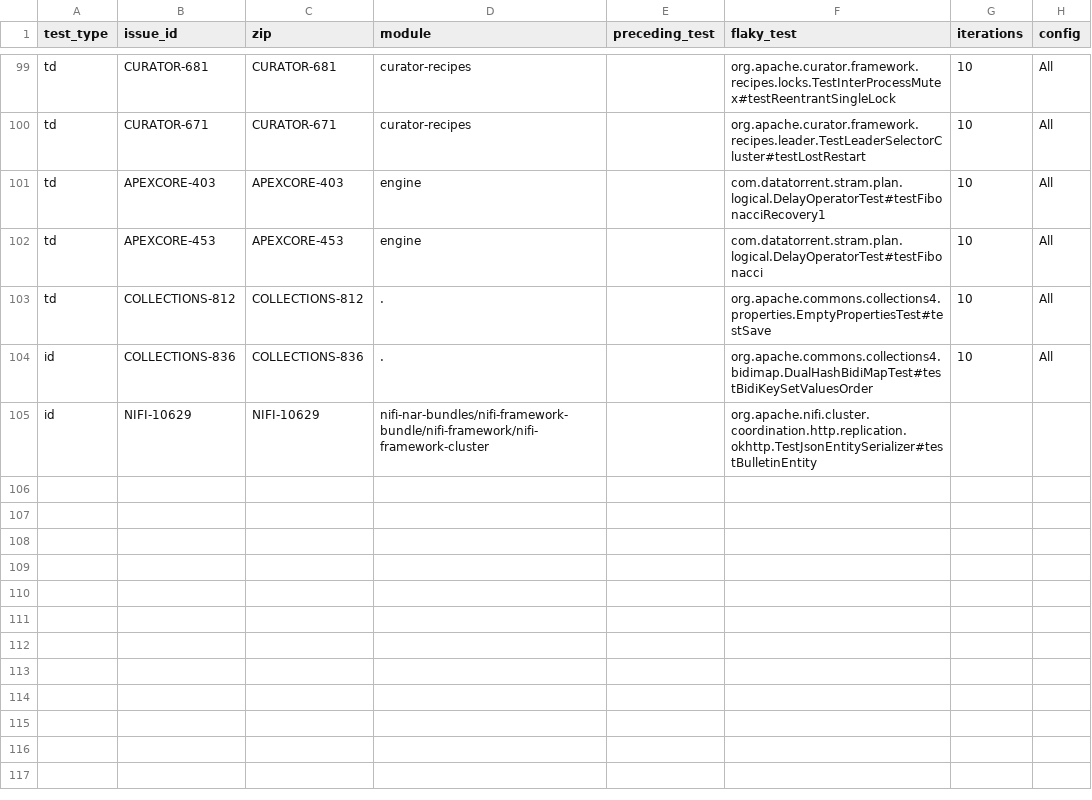
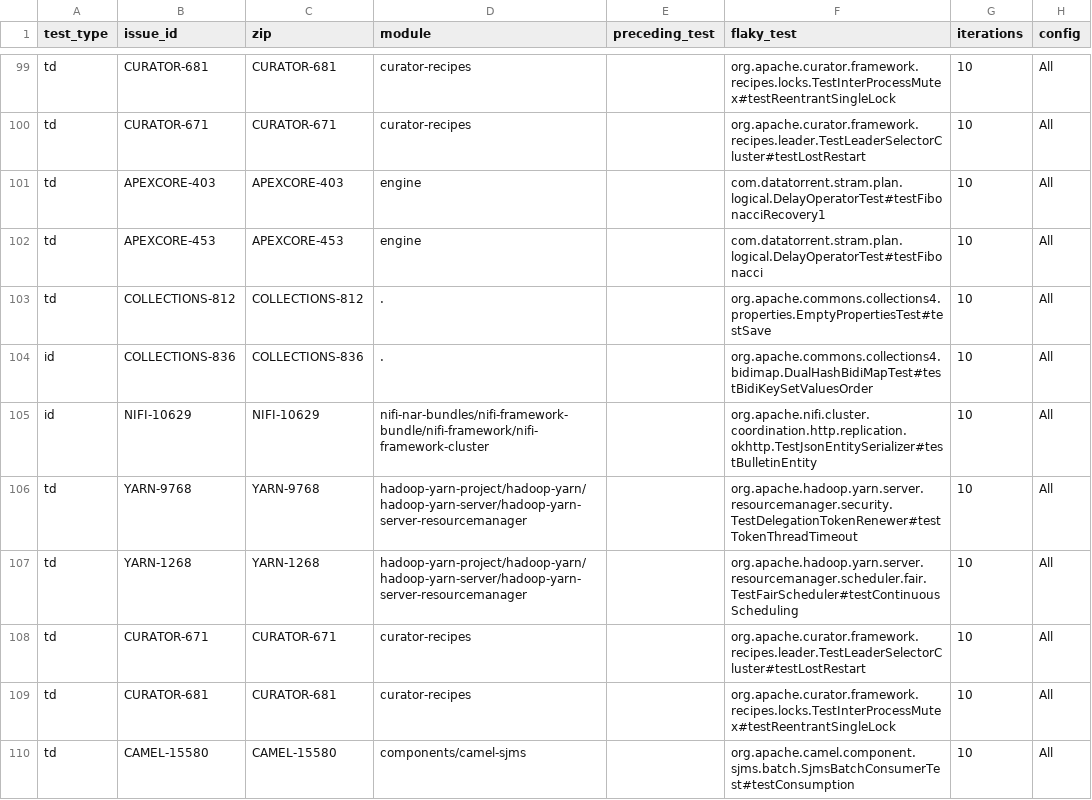
Before and after one commit to mahbubsumon085/flaky-test-parser-tools, a CSV file: test_config.csv, drawn as a sheet; only a part is shown, gaps mark what is left out; the diff covers the shown part only.

Commit message:
Test Added from erfan issues and also some changes on the scripts

```diff
--- a/test_config.csv
+++ b/test_config.csv
@@ -104,2 +104,7 @@ td,COLLECTIONS-812,COLLECTIONS-812,.,,org.apache.commons.collections4.properties
 id,COLLECTIONS-836,COLLECTIONS-836,.,,org.apache.commons.collections4.bidimap.DualHashBidiMapTest#testBidiKeySetValuesOrder,10,All
-id,NIFI-10629,NIFI-10629,nifi-nar-bundles/nifi-framework-bundle/nifi-framework/nifi-framework-cluster,,org.apache.nifi.cluster.coordination.http.replication.okhttp.TestJsonEntitySerializer#testBulletinEntity,,
+id,NIFI-10629,NIFI-10629,nifi-nar-bundles/nifi-framework-bundle/nifi-framework/nifi-framework-cluster,,org.apache.nifi.cluster.coordination.http.replication.okhttp.TestJsonEntitySerializer#testBulletinEntity,10,All
+td,YARN-9768,YARN-9768,hadoop-yarn-project/hadoop-yarn/hadoop-yarn-server/hadoop-yarn-server-resourcemanager,,org.apache.hadoop.yarn.server.resourcemanager.security.TestDelegationTokenRenewer#testTokenThreadTimeout,10,All
+td,YARN-1268,YARN-1268,hadoop-yarn-project/hadoop-yarn/hadoop-yarn-server/hadoop-yarn-server-resourcemanager,,org.apache.hadoop.yarn.server.resourcemanager.scheduler.fair.TestFairScheduler#testContinuousScheduling,10,All
+td,CURATOR-671,CURATOR-671,curator-recipes,,org.apache.curator.framework.recipes.leader.TestLeaderSelectorCluster#testLostRestart,10,All
+td,CURATOR-681,CURATOR-681,curator-recipes,,org.apache.curator.framework.recipes.locks.TestInterProcessMutex#testReentrantSingleLock,10,All
+td,CAMEL-15580,CAMEL-15580,components/camel-sjms,,org.apache.camel.component.sjms.batch.SjmsBatchConsumerTest#testConsumption,10,All
```
Also changed, not shown: 17 added rows elsewhere in this file, 8 other files.
